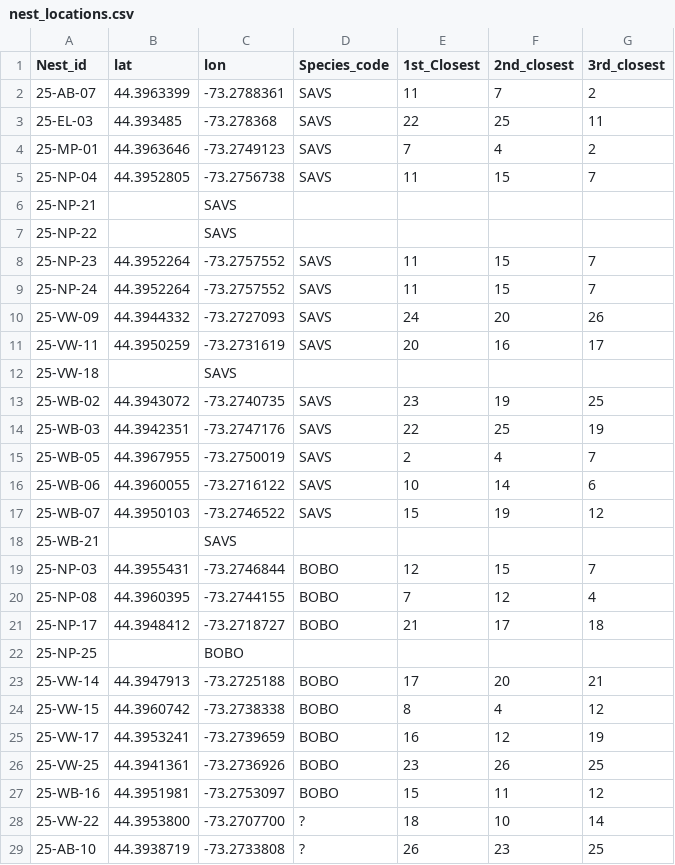
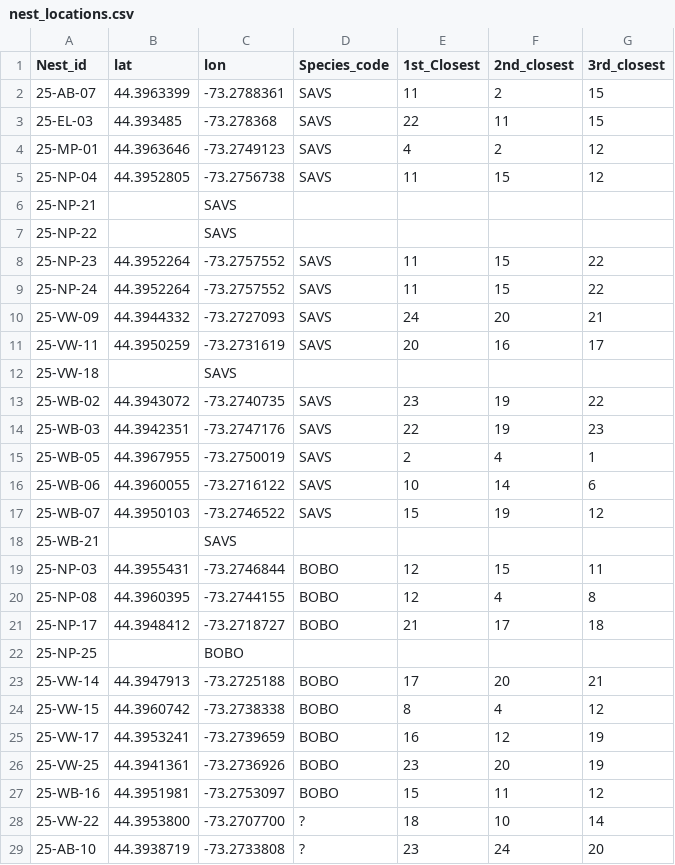
Before and after one commit to kshantigreene/grassland2, a CSV file: data/nest_locations.csv, drawn as a sheet.

```diff
--- a/data/nest_locations.csv
+++ b/data/nest_locations.csv
@@ -1,16 +1,16 @@
 Nest_id,lat,lon,Species_code,1st_Closest,2nd_closest,3rd_closest
-25-AB-07,44.3963399,-73.2788361,SAVS,11,7,2
-25-EL-03,44.393485,-73.278368,SAVS,22,25,11
-25-MP-01,44.3963646,-73.2749123,SAVS,7,4,2
-25-NP-04,44.3952805,-73.2756738,SAVS,11,15,7
+25-AB-07,44.3963399,-73.2788361,SAVS,11,2,15
+25-EL-03,44.393485,-73.278368,SAVS,22,11,15
+25-MP-01,44.3963646,-73.2749123,SAVS,4,2,12
+25-NP-04,44.3952805,-73.2756738,SAVS,11,15,12
 25-NP-21,,SAVS,,,,
 25-NP-22,,SAVS,,,,
-25-NP-23,44.3952264,-73.2757552,SAVS,11,15,7
-25-NP-24,44.3952264,-73.2757552,SAVS,11,15,7
-25-VW-09,44.3944332,-73.2727093,SAVS,24,20,26
+25-NP-23,44.3952264,-73.2757552,SAVS,11,15,22
+25-NP-24,44.3952264,-73.2757552,SAVS,11,15,22
+25-VW-09,44.3944332,-73.2727093,SAVS,24,20,21
 25-VW-11,44.3950259,-73.2731619,SAVS,20,16,17
 25-VW-18,,SAVS,,,,
-25-WB-02,44.3943072,-73.2740735,SAVS,23,19,25
-25-WB-03,44.3942351,-73.2747176,SAVS,22,25,19
-25-WB-05,44.3967955,-73.2750019,SAVS,2,4,7
+25-WB-02,44.3943072,-73.2740735,SAVS,23,19,22
+25-WB-03,44.3942351,-73.2747176,SAVS,22,19,23
+25-WB-05,44.3967955,-73.2750019,SAVS,2,4,1
 25-WB-06,44.3960055,-73.2716122,SAVS,10,14,6
@@ -18,4 +18,4 @@
 25-WB-21,,SAVS,,,,
-25-NP-03,44.3955431,-73.2746844,BOBO,12,15,7
-25-NP-08,44.3960395,-73.2744155,BOBO,7,12,4
+25-NP-03,44.3955431,-73.2746844,BOBO,12,15,11
+25-NP-08,44.3960395,-73.2744155,BOBO,12,4,8
 25-NP-17,44.3948412,-73.2718727,BOBO,21,17,18
@@ -25,5 +25,5 @@
 25-VW-17,44.3953241,-73.2739659,BOBO,16,12,19
-25-VW-25,44.3941361,-73.2736926,BOBO,23,26,25
+25-VW-25,44.3941361,-73.2736926,BOBO,23,20,19
 25-WB-16,44.3951981,-73.2753097,BOBO,15,11,12
 25-VW-22,44.3953800,-73.2707700,?,18,10,14
-25-AB-10,44.3938719,-73.2733808,?,26,23,25
+25-AB-10,44.3938719,-73.2733808,?,23,24,20
```
Also changed, not shown: results.csv, 5 other files.
